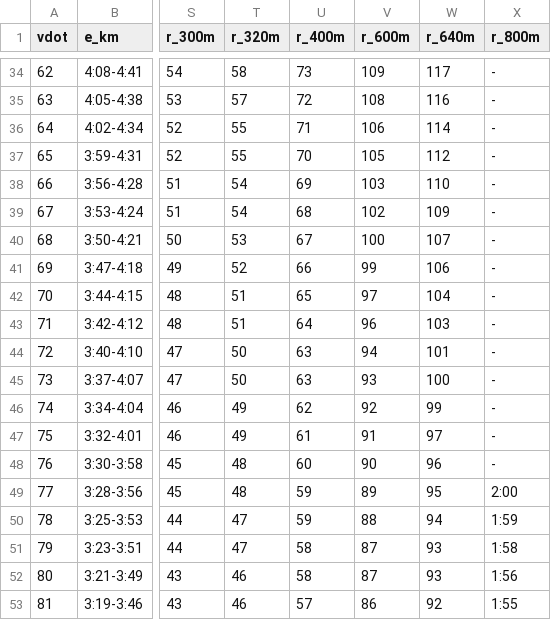
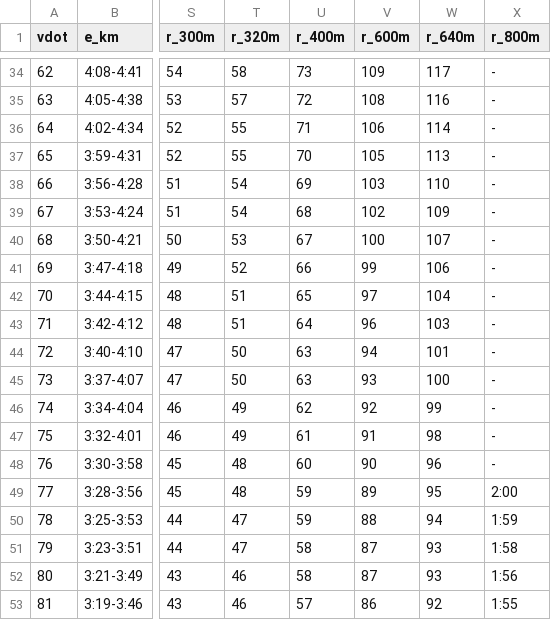
Before and after one commit to EricGoldwein/run320, a CSV file: wingo-bets/public/vdot_paces.csv, drawn as a sheet; only a part is shown, gaps mark what is left out; the diff names each change by its address in the sheet, - before the commit and + after, or states it on an @@ line.

```diff
--- a/wingo-bets/public/vdot_paces.csv
+++ b/wingo-bets/public/vdot_paces.csv
-W37 (r_640m): 112
+W37 (r_640m): 113
-W47 (r_640m): 97
+W47 (r_640m): 98
```
Also changed, not shown: 2 other files.
